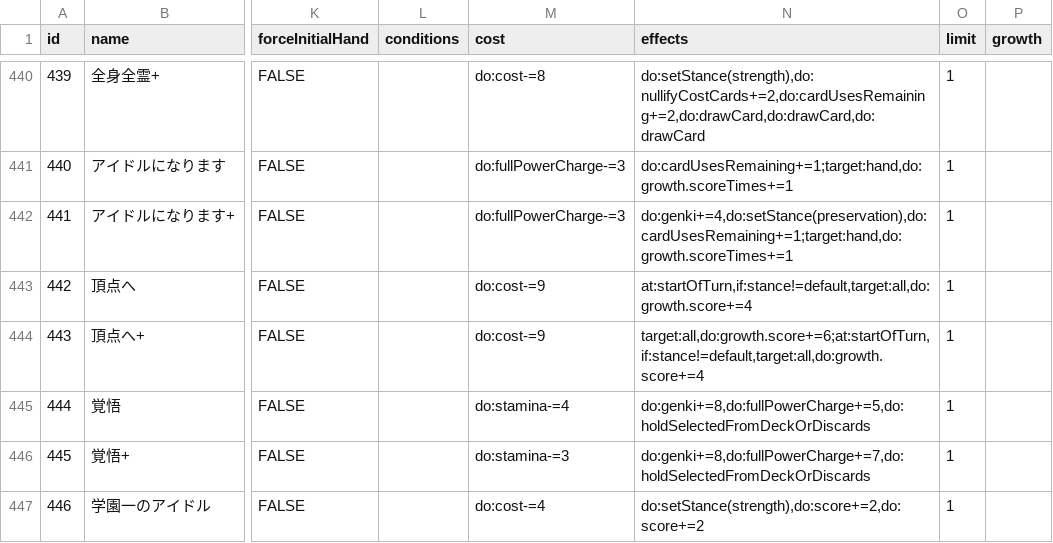
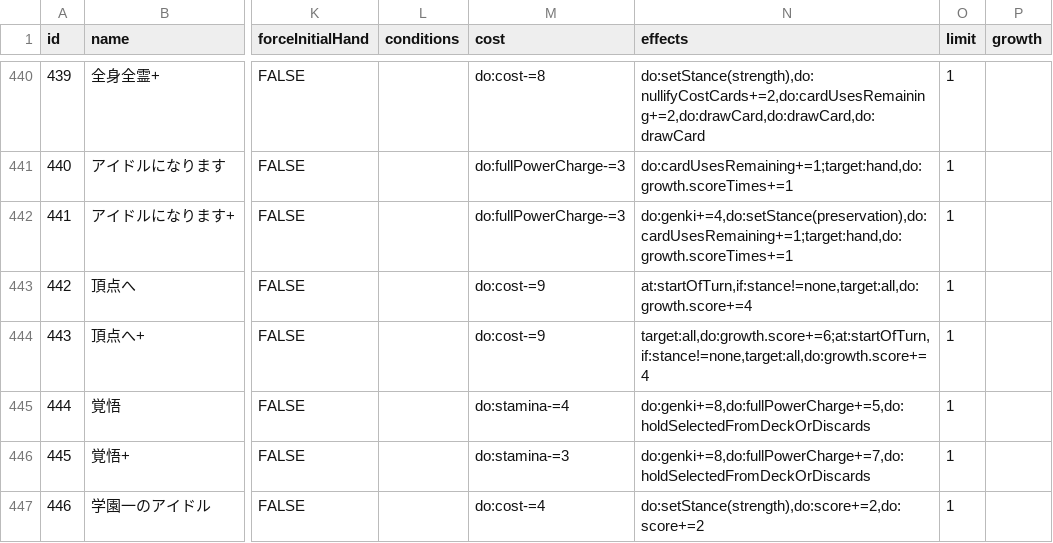
Before and after one commit to surisuririsu/gakumas-data, a CSV file: csv/skill_cards.csv, drawn as a sheet; only a part is shown, gaps mark what is left out; the diff names each change by its address in the sheet, - before the commit and + after, or states it on an @@ line.

Commit message:
Fix effect of chouten e

```diff
--- a/csv/skill_cards.csv
+++ b/csv/skill_cards.csv
-N443 (effects): at:startOfTurn,if:stance!=default,target:all,do:growth.score+=4
+N443 (effects): at:startOfTurn,if:stance!=none,target:all,do:growth.score+=4
-N444 (effects): target:all,do:growth.score+=6;at:startOfTurn,if:stance!=default,target:all,do:growth.score+=4
+N444 (effects): target:all,do:growth.score+=6;at:startOfTurn,if:stance!=none,target:all,do:growth.score+=4
```
Also changed, not shown: 2 other files.
